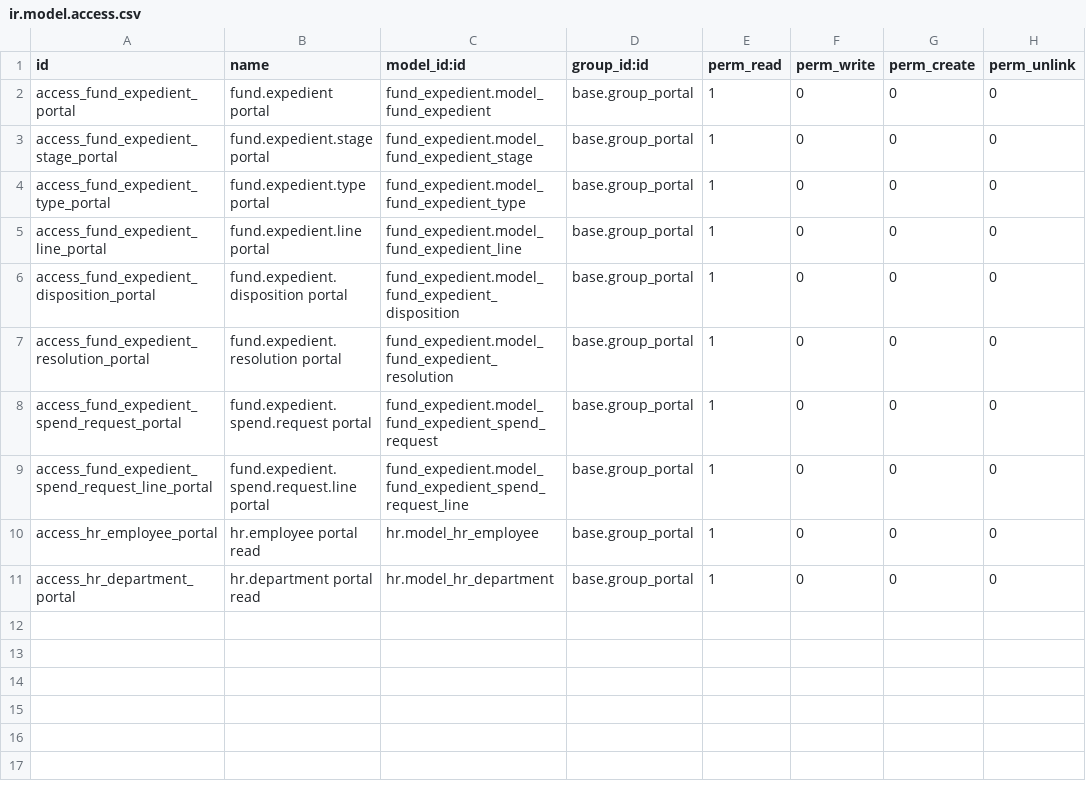
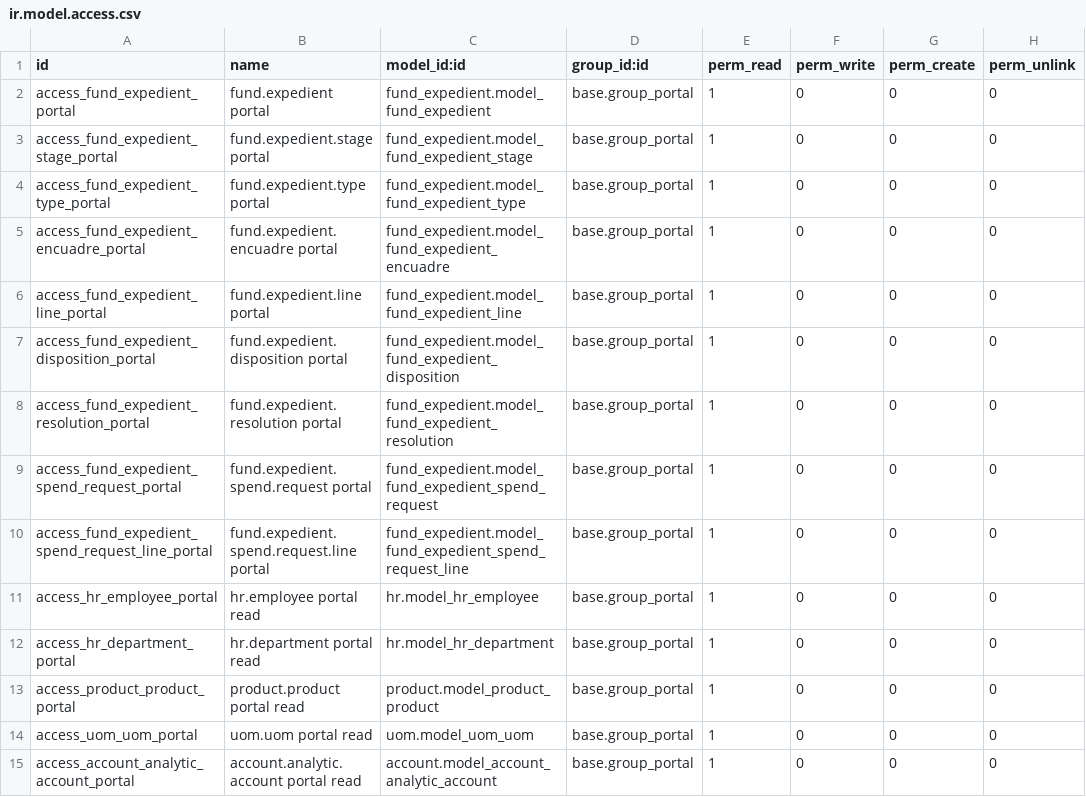
Before and after one commit to aceleradora-la/odoo-fund-expedient, a CSV file: fund_expedient_portal/security/ir.model.access.csv, drawn as a sheet.

```diff
--- a/fund_expedient_portal/security/ir.model.access.csv
+++ b/fund_expedient_portal/security/ir.model.access.csv
@@ -4,2 +4,3 @@ access_fund_expedient_stage_portal,fund.expedient.stage portal,fund_expedient.mo
 access_fund_expedient_type_portal,fund.expedient.type portal,fund_expedient.model_fund_expedient_type,base.group_portal,1,0,0,0
+access_fund_expedient_encuadre_portal,fund.expedient.encuadre portal,fund_expedient.model_fund_expedient_encuadre,base.group_portal,1,0,0,0
 access_fund_expedient_line_portal,fund.expedient.line portal,fund_expedient.model_fund_expedient_line,base.group_portal,1,0,0,0
@@ -11 +12,4 @@ access_hr_employee_portal,hr.employee portal read,hr.model_hr_employee,base.grou
 access_hr_department_portal,hr.department portal read,hr.model_hr_department,base.group_portal,1,0,0,0
+access_product_product_portal,product.product portal read,product.model_product_product,base.group_portal,1,0,0,0
+access_uom_uom_portal,uom.uom portal read,uom.model_uom_uom,base.group_portal,1,0,0,0
+access_account_analytic_account_portal,account.analytic.account portal read,account.model_account_analytic_account,base.group_portal,1,0,0,0
```
Also changed, not shown: 3 other files.
